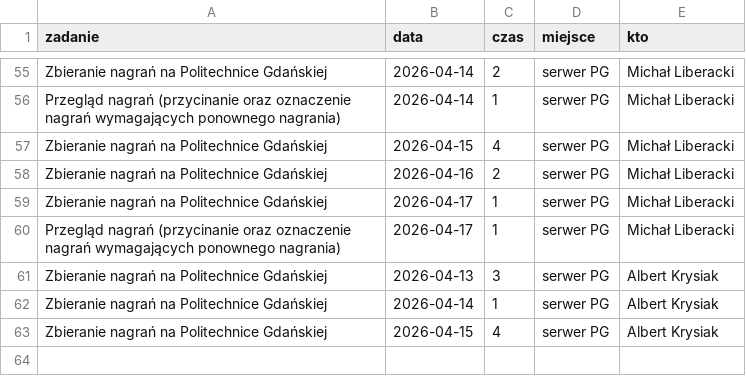
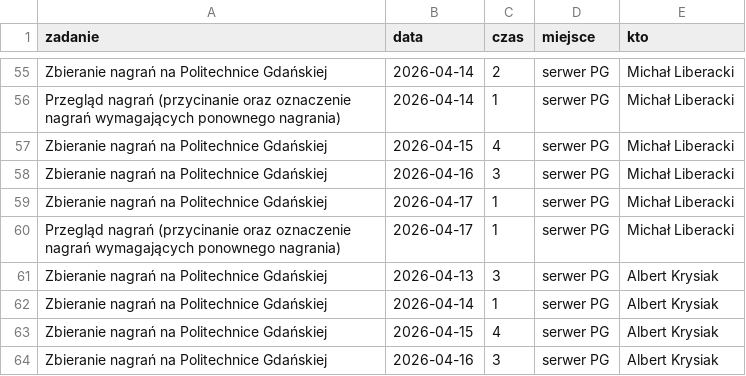
Before and after one commit to PJMatch/project_work, a CSV file: non_commitable.csv, drawn as a sheet; only a part is shown, gaps mark what is left out.

Commit message:
Added non-commitable activity

```diff
--- a/non_commitable.csv
+++ b/non_commitable.csv
@@ -57,3 +57,3 @@ Przegląd nagrań (przycinanie oraz oznaczenie nagrań wymagających ponownego n
 Zbieranie nagrań na Politechnice Gdańskiej,2026-04-15,4,serwer PG,Michał Liberacki
-Zbieranie nagrań na Politechnice Gdańskiej,2026-04-16,2,serwer PG,Michał Liberacki
+Zbieranie nagrań na Politechnice Gdańskiej,2026-04-16,3,serwer PG,Michał Liberacki
 Zbieranie nagrań na Politechnice Gdańskiej,2026-04-17,1,serwer PG,Michał Liberacki
@@ -63 +63,2 @@ Zbieranie nagrań na Politechnice Gdańskiej,2026-04-14,1,serwer PG,Albert Krysi
 Zbieranie nagrań na Politechnice Gdańskiej,2026-04-15,4,serwer PG,Albert Krysiak
+Zbieranie nagrań na Politechnice Gdańskiej,2026-04-16,3,serwer PG,Albert Krysiak
```
